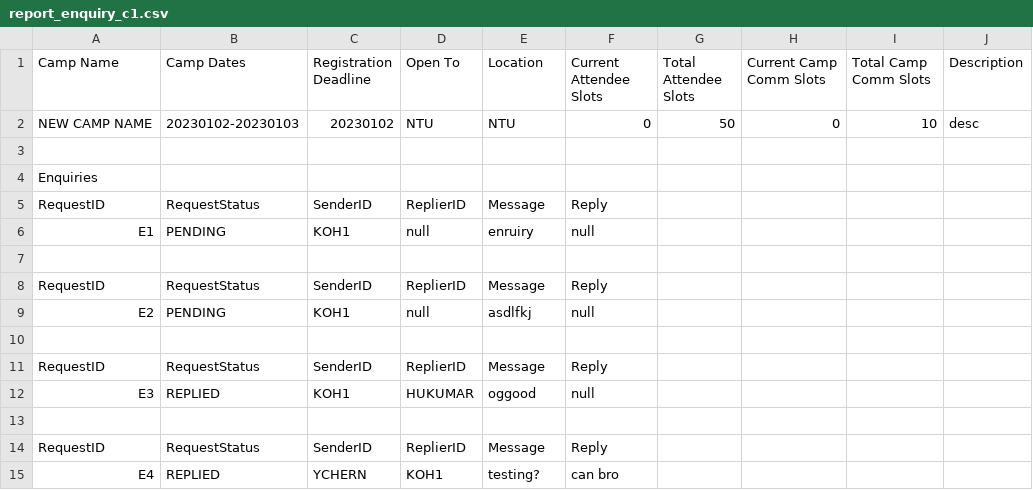
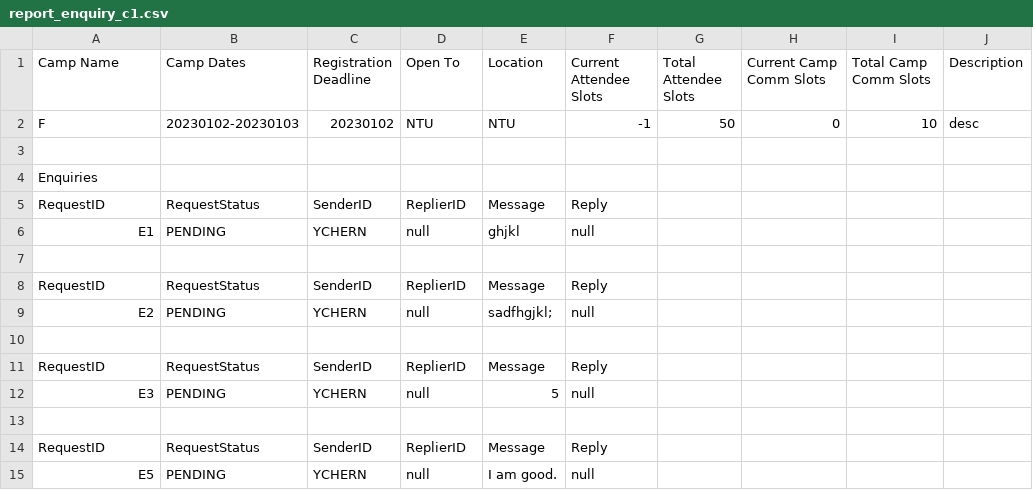
Before and after one commit to JeremyCEY/SC2002-Project, a CSV file: data/report/report_enquiry_c1.csv, drawn as a sheet.

```diff
--- a/data/report/report_enquiry_c1.csv
+++ b/data/report/report_enquiry_c1.csv
@@ -1,3 +1,3 @@
 Camp Name,Camp Dates,Registration Deadline,Open To,Location,Current Attendee Slots,Total Attendee Slots,Current Camp Comm Slots,Total Camp Comm Slots,Description
-NEW CAMP NAME,20230102-20230103,20230102,NTU,NTU,0,50,0,10,desc
+F,20230102-20230103,20230102,NTU,NTU,-1,50,0,10,desc
 
@@ -5,11 +5,11 @@ Enquiries
 RequestID,RequestStatus,SenderID,ReplierID,Message,Reply
-E1,PENDING,KOH1,null,enruiry,null
+E1,PENDING,YCHERN,null,ghjkl,null
 
 RequestID,RequestStatus,SenderID,ReplierID,Message,Reply
-E2,PENDING,KOH1,null,asdlfkj,null
+E2,PENDING,YCHERN,null,sadfhgjkl;,null
 
 RequestID,RequestStatus,SenderID,ReplierID,Message,Reply
-E3,REPLIED,KOH1,HUKUMAR,oggood,null
+E3,PENDING,YCHERN,null,5,null
 
 RequestID,RequestStatus,SenderID,ReplierID,Message,Reply
-E4,REPLIED,YCHERN,KOH1,testing?,can bro
+E5,PENDING,YCHERN,null,I am good. ,null
```
Also changed, not shown: data/report/report_performance_c1.csv, data/report/report_students_C1_YCHERN.csv, 13 other files.
